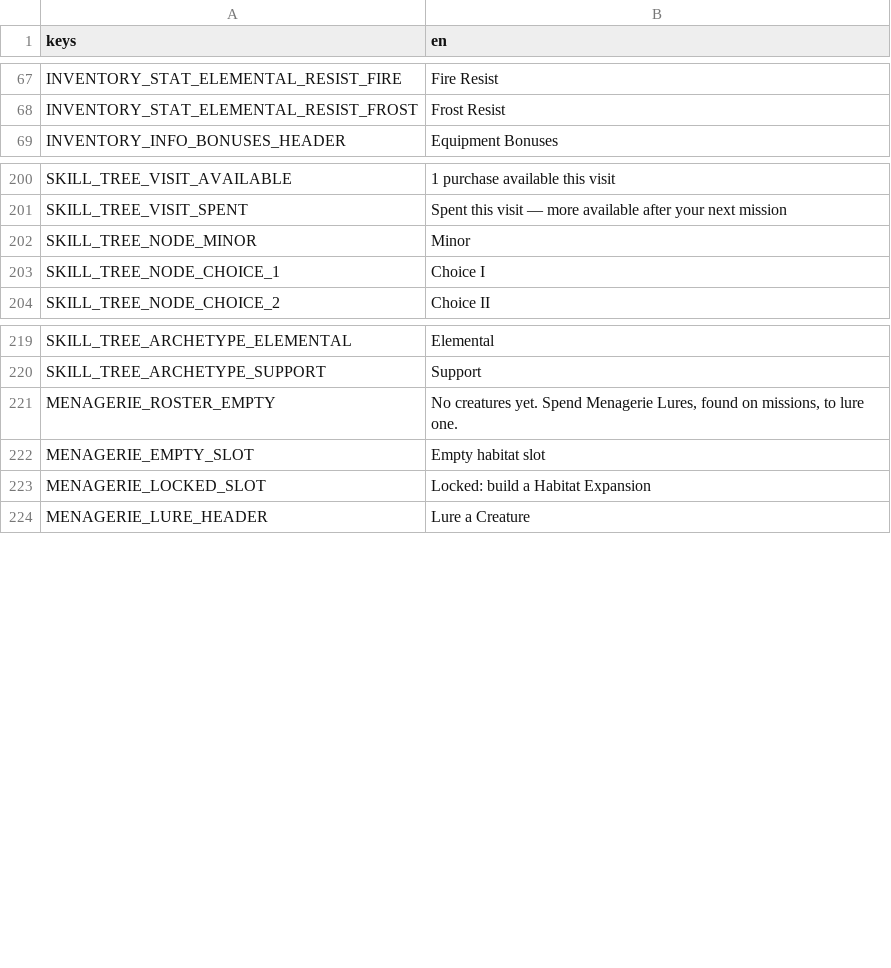
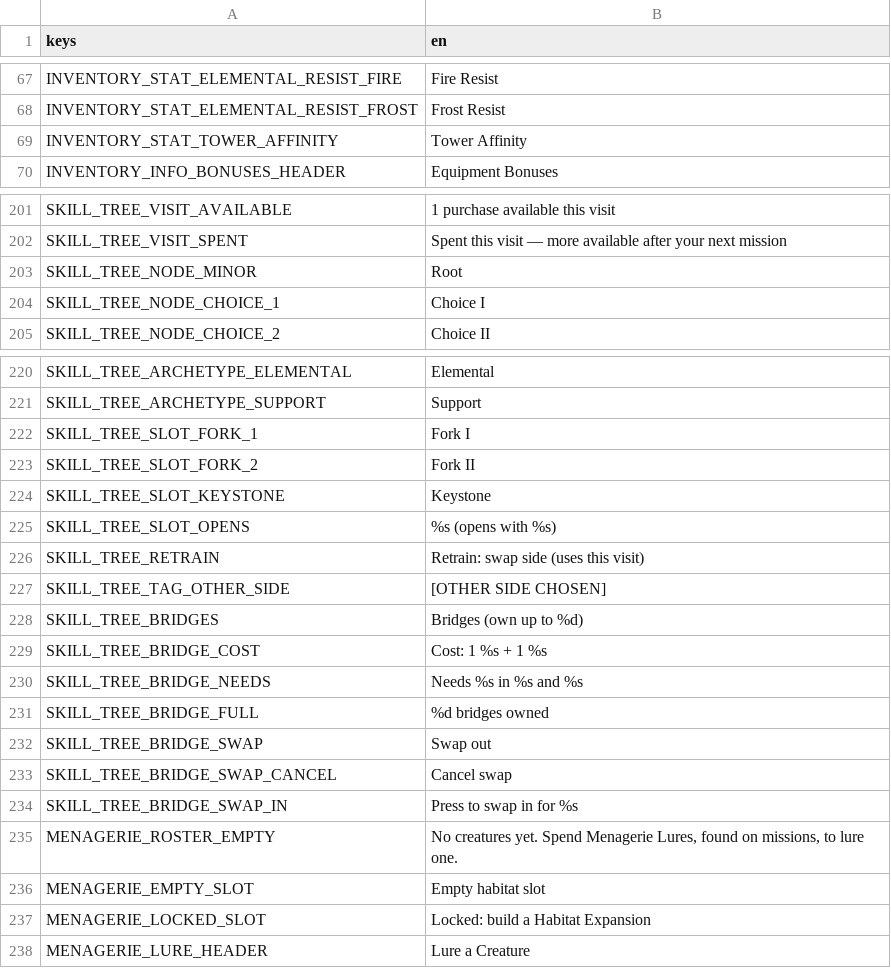
Before and after one commit to VickneshHolmesglen/TDEF, a CSV file: assets/localization/strings.csv, drawn as a sheet; only a part is shown, gaps mark what is left out.

```diff
--- a/assets/localization/strings.csv
+++ b/assets/localization/strings.csv
@@ -68,2 +68,3 @@ INVENTORY_STAT_ELEMENTAL_RESIST_FIRE,Fire Resist
 INVENTORY_STAT_ELEMENTAL_RESIST_FROST,Frost Resist
+INVENTORY_STAT_TOWER_AFFINITY,Tower Affinity
 INVENTORY_INFO_BONUSES_HEADER,Equipment Bonuses
@@ -201,3 +202,3 @@ SKILL_TREE_VISIT_AVAILABLE,1 purchase available this visit
 SKILL_TREE_VISIT_SPENT,Spent this visit — more available after your next mission
-SKILL_TREE_NODE_MINOR,Minor
+SKILL_TREE_NODE_MINOR,Root
 SKILL_TREE_NODE_CHOICE_1,Choice I
@@ -220,2 +221,15 @@ SKILL_TREE_ARCHETYPE_ELEMENTAL,Elemental
 SKILL_TREE_ARCHETYPE_SUPPORT,Support
+SKILL_TREE_SLOT_FORK_1,Fork I
+SKILL_TREE_SLOT_FORK_2,Fork II
+SKILL_TREE_SLOT_KEYSTONE,Keystone
+SKILL_TREE_SLOT_OPENS,%s (opens with %s)
+SKILL_TREE_RETRAIN,Retrain: swap side (uses this visit)
+SKILL_TREE_TAG_OTHER_SIDE,[OTHER SIDE CHOSEN]
+SKILL_TREE_BRIDGES,Bridges (own up to %d)
+SKILL_TREE_BRIDGE_COST,Cost: 1 %s + 1 %s
+SKILL_TREE_BRIDGE_NEEDS,Needs %s in %s and %s
+SKILL_TREE_BRIDGE_FULL,%d bridges owned
+SKILL_TREE_BRIDGE_SWAP,Swap out
+SKILL_TREE_BRIDGE_SWAP_CANCEL,Cancel swap
+SKILL_TREE_BRIDGE_SWAP_IN,Press to swap in for %s
 MENAGERIE_ROSTER_EMPTY,"No creatures yet. Spend Menagerie Lures, found on missions, to lure one."
```
Also changed, not shown: 24 other files.
